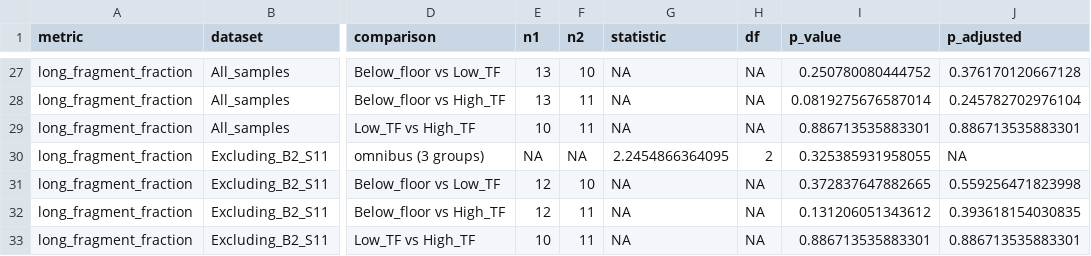
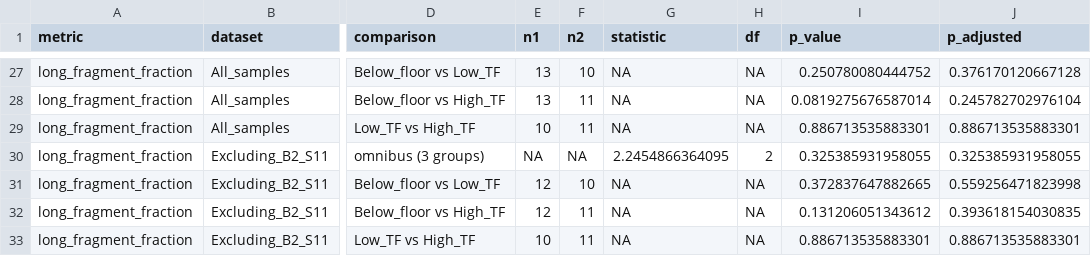
Before and after one commit to nhsas1/PTCL_ctDNA_2026, a CSV file: results/fragmentomics/tables/group_comparison_test_results.csv, drawn as a sheet; only a part is shown, gaps mark what is left out; the diff covers the shown part only; the diff names each change by its address in the sheet, - before the commit and + after, or states it on an @@ line.

```diff
--- a/results/fragmentomics/tables/group_comparison_test_results.csv
+++ b/results/fragmentomics/tables/group_comparison_test_results.csv
-J30 (p_adjusted): NA
+J30 (p_adjusted): 0.325385931958055
```
Also changed, not shown: 7 edited cells elsewhere in this file, results/RASCAL/RASCAL_batch3_constrained_summary.csv, results/RASCAL/RASCAL_batch3_summary.csv, 23 other files.
